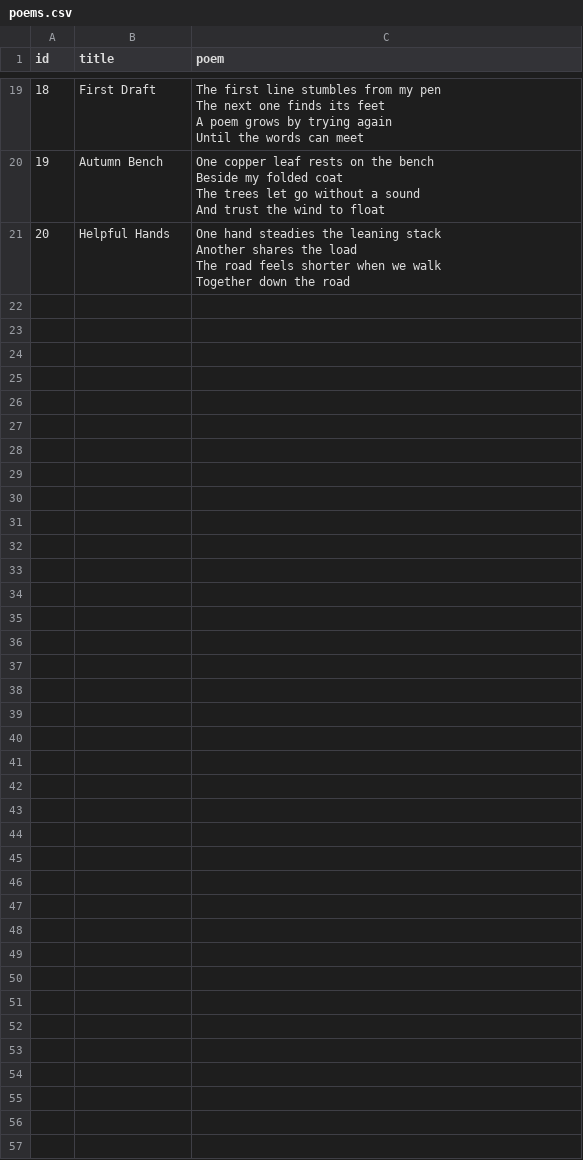
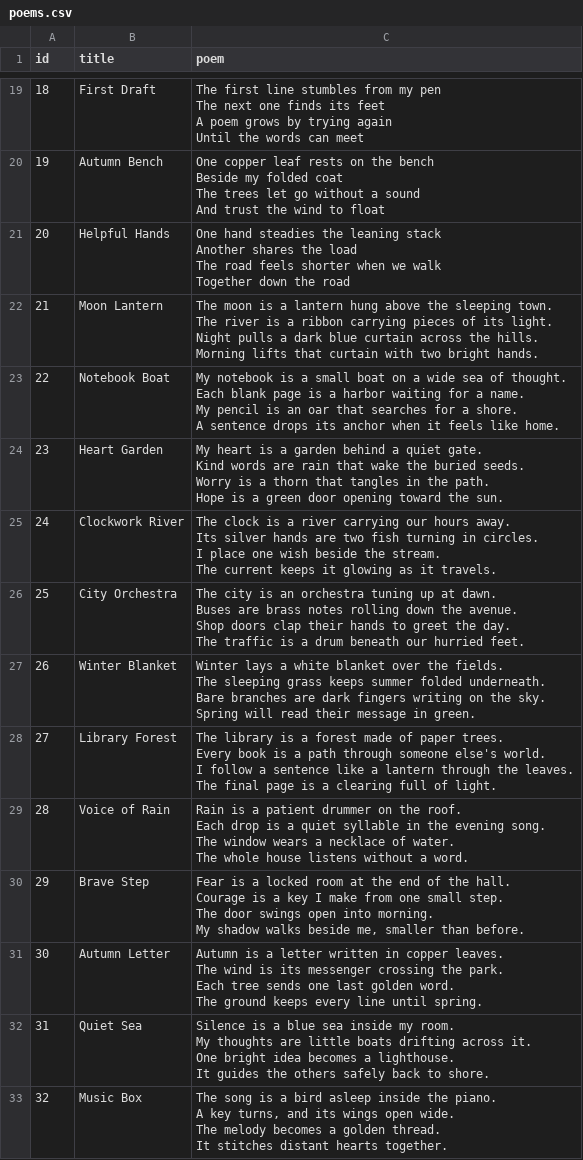
Before and after one commit to arshhn/SIC-FineTuning-distilgpt2, a CSV file: data/poems.csv, drawn as a sheet; only a part is shown, gaps mark what is left out; ↵ is a line break in a cell; the diff names each change by its address in the sheet, - before the commit and + after, or states it on an @@ line.

Commit message:
updated

```diff
--- a/data/poems.csv
+++ b/data/poems.csv
+row 22: 21 | Moon Lantern | The moon is a lantern hung above the sleeping town. ↵ The river is a ribbon carrying pieces of its light. ↵ Night pulls a dark blue curtain across the hills. ↵ Morning lifts that curtain with two bright hands.
+row 23: 22 | Notebook Boat | My notebook is a small boat on a wide sea of thought. ↵ Each blank page is a harbor waiting for a name. ↵ My pencil is an oar that searches for a shore. ↵ A sentence drops its anchor when it feels like home.
+row 24: 23 | Heart Garden | My heart is a garden behind a quiet gate. ↵ Kind words are rain that wake the buried seeds. ↵ Worry is a thorn that tangles in the path. ↵ Hope is a green door opening toward the sun.
+row 25: 24 | Clockwork River | The clock is a river carrying our hours away. ↵ Its silver hands are two fish turning in circles. ↵ I place one wish beside the stream. ↵ The current keeps it glowing as it travels.
+row 26: 25 | City Orchestra | The city is an orchestra tuning up at dawn. ↵ Buses are brass notes rolling down the avenue. ↵ Shop doors clap their hands to greet the day. ↵ The traffic is a drum beneath our hurried feet.
+row 27: 26 | Winter Blanket | Winter lays a white blanket over the fields. ↵ The sleeping grass keeps summer folded underneath. ↵ Bare branches are dark fingers writing on the sky. ↵ Spring will read their message in green.
+row 28: 27 | Library Forest | The library is a forest made of paper trees. ↵ Every book is a path through someone else's world. ↵ I follow a sentence like a lantern through the leaves. ↵ The final page is a clearing full of light.
+row 29: 28 | Voice of Rain | Rain is a patient drummer on the roof. ↵ Each drop is a quiet syllable in the evening song. ↵ The window wears a necklace of water. ↵ The whole house listens without a word.
+row 30: 29 | Brave Step | Fear is a locked room at the end of the hall. ↵ Courage is a key I make from one small step. ↵ The door swings open into morning. ↵ My shadow walks beside me, smaller than before.
+row 31: 30 | Autumn Letter | Autumn is a letter written in copper leaves. ↵ The wind is its messenger crossing the park. ↵ Each tree sends one last golden word. ↵ The ground keeps every line until spring.
+row 32: 31 | Quiet Sea | Silence is a blue sea inside my room. ↵ My thoughts are little boats drifting across it. ↵ One bright idea becomes a lighthouse. ↵ It guides the others safely back to shore.
+row 33: 32 | Music Box | The song is a bird asleep inside the piano. ↵ A key turns, and its wings open wide. ↵ The melody becomes a golden thread. ↵ It stitches distant hearts together.
```
